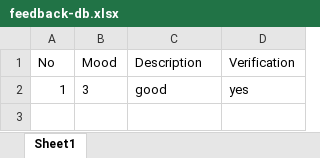
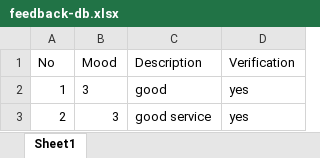
Before and after one commit to ManHazz/ourclinic, an Excel workbook: backend/excel/feedback-db.xlsx, sheet Sheet1, drawn as a sheet; values as stored, in another font and other column widths than the file's, no borders; the diff names each change by its address in the sheet, - before the commit and + after, or states it on an @@ line.

Commit message:
API for feedback success

```diff
--- a/backend/excel/feedback-db.xlsx (sheet Sheet1)
+++ b/backend/excel/feedback-db.xlsx (sheet Sheet1)
+row 3: 2 | 3 | good service | yes
```
Also changed, not shown: 5 other files.
